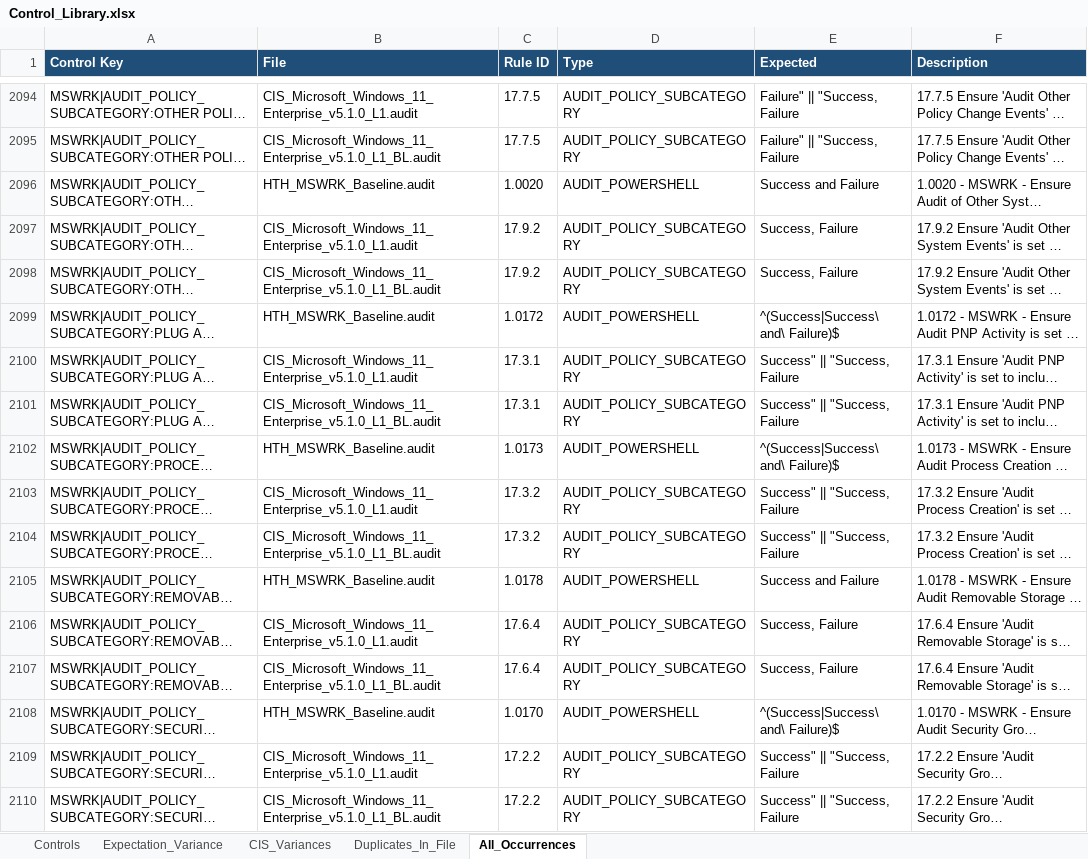
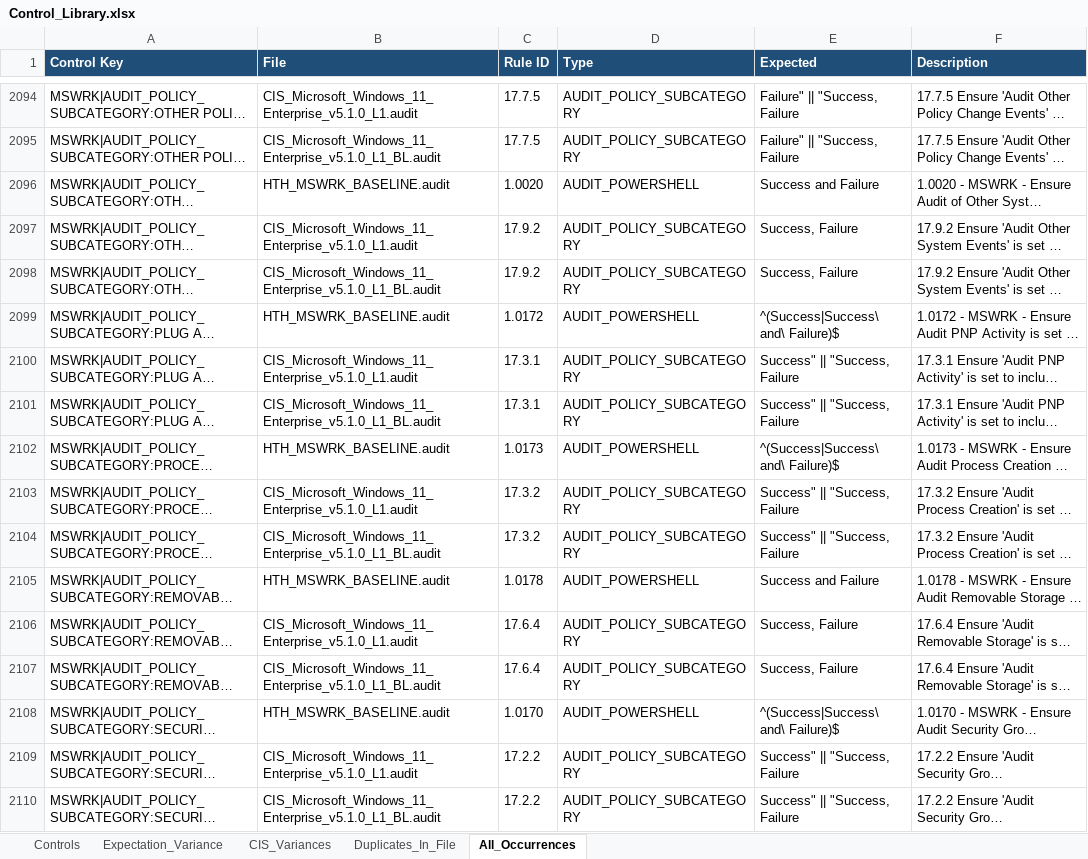
Before and after one commit to Brian-Simpson/PySC, an Excel workbook: Control_Library.xlsx, sheet All_Occurrences, drawn as a sheet; only a part is shown, gaps mark what is left out; long unchanged cells end in …; values as stored, in another font and other column widths than the file's, no borders; the diff covers the shown part only; the diff names each change by its address in the sheet, - before the commit and + after, or states it on an @@ line.

```diff
--- a/Control_Library.xlsx (sheet All_Occurrences)
+++ b/Control_Library.xlsx (sheet All_Occurrences)
-B2096 (File): HTH_MSWRK_Baseline.audit
+B2096 (File): HTH_MSWRK_BASELINE.audit
-B2099 (File): HTH_MSWRK_Baseline.audit
+B2099 (File): HTH_MSWRK_BASELINE.audit
-B2102 (File): HTH_MSWRK_Baseline.audit
+B2102 (File): HTH_MSWRK_BASELINE.audit
-B2105 (File): HTH_MSWRK_Baseline.audit
+B2105 (File): HTH_MSWRK_BASELINE.audit
-B2108 (File): HTH_MSWRK_Baseline.audit
+B2108 (File): HTH_MSWRK_BASELINE.audit
```
Also changed, not shown: 407 edited cells elsewhere in this sheet, sheet Controls, sheet Expectation_Variance, 2 other files.
